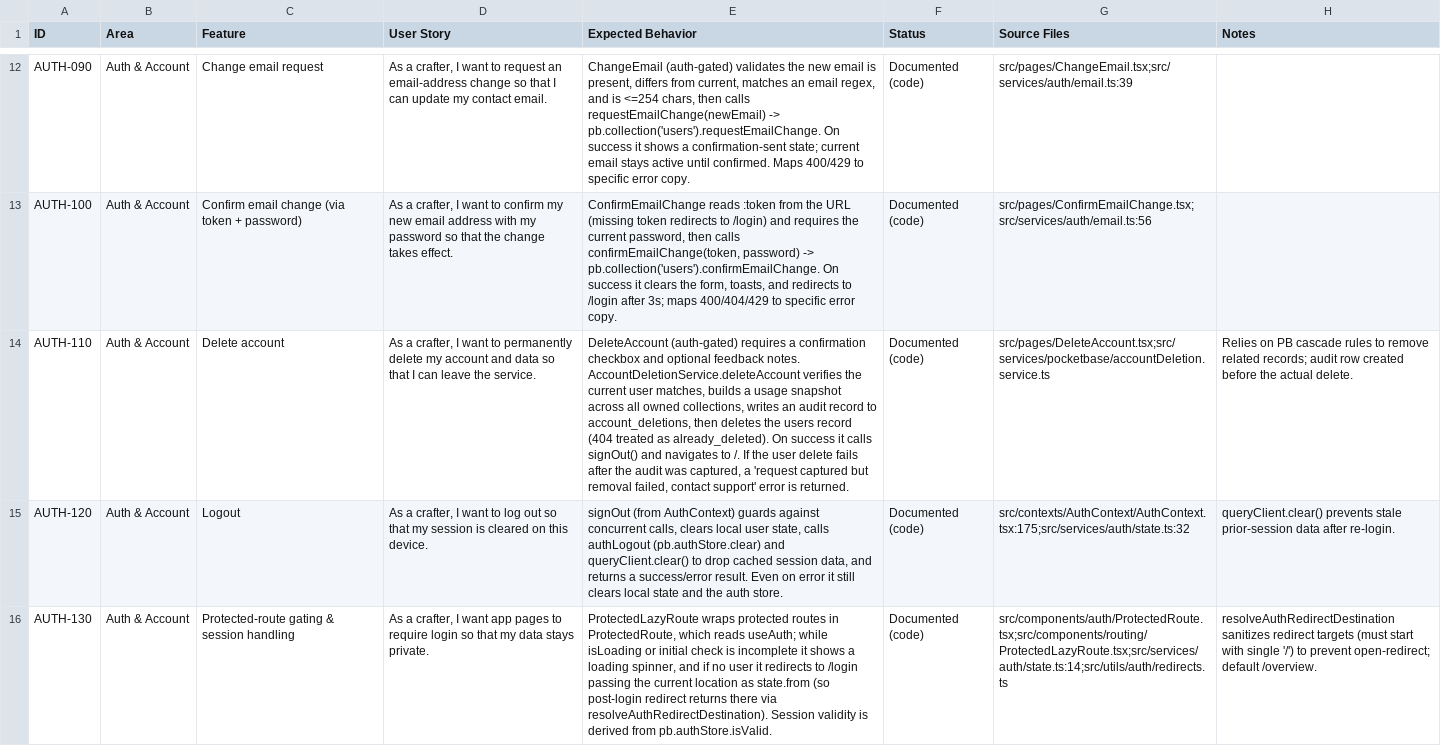
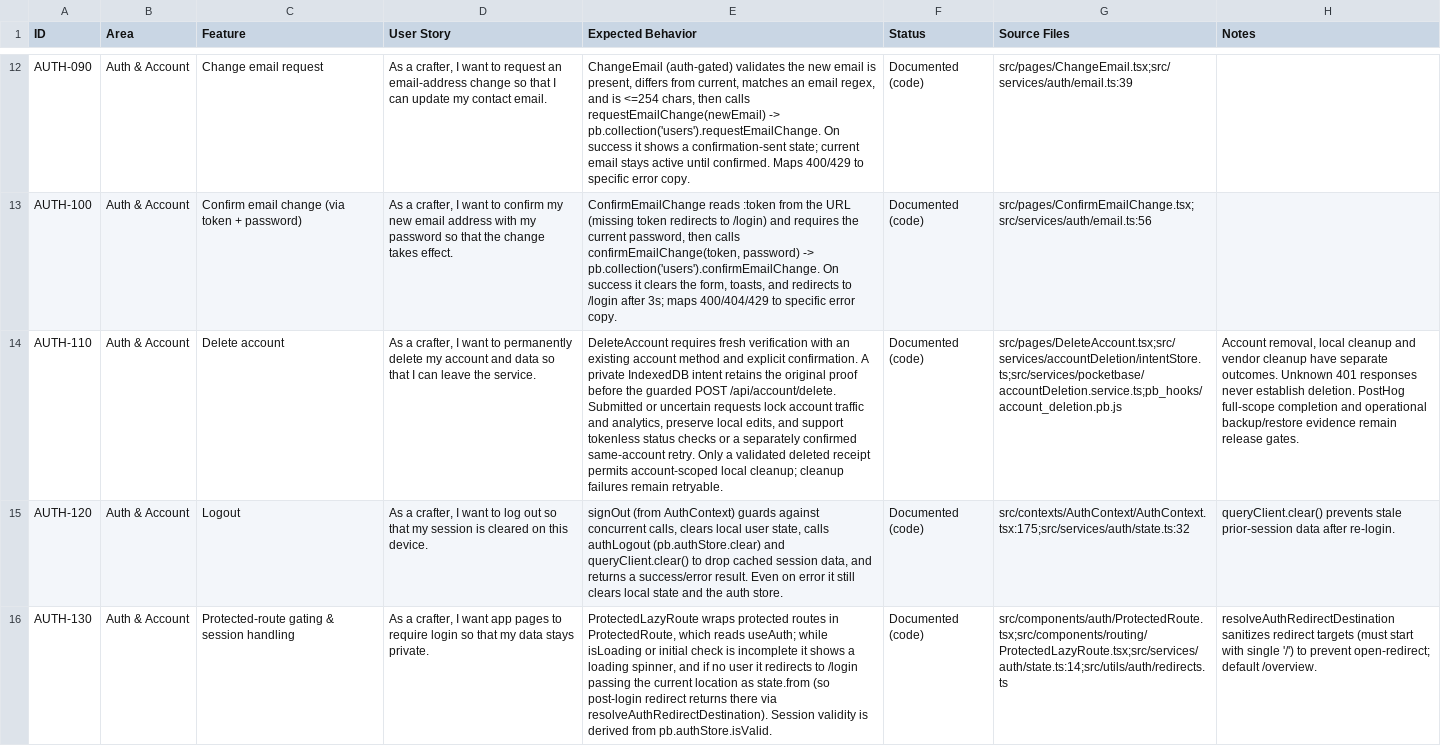
Before and after one commit to Interactive-Buffoonery/organized-glitter-web, a CSV file: docs/feature-inventory.csv, drawn as a sheet; only a part is shown, gaps mark what is left out; the diff names each change by its address in the sheet, - before the commit and + after, or states it on an @@ line.

Commit message:
fix(account): clarify erasure recovery evidence

```diff
--- a/docs/feature-inventory.csv
+++ b/docs/feature-inventory.csv
-E14 (Expected Behavior): DeleteAccount (auth-gated) requires a confirmation checkbox and optional feedback notes. AccountDeletionService.deleteAccount verifies the current user matches, builds a usage snapshot across all owned collections, writes an audit record to account_deletions, then deletes the users record (404 treated as already_deleted). On success it calls signOut() and navigates to /. If the user delete fails after the audit was captured, a 'request captured but removal failed, contact support' error is returned.
+E14 (Expected Behavior): DeleteAccount requires fresh verification with an existing account method and explicit confirmation. A private IndexedDB intent retains the original proof before the guarded POST /api/account/delete. Submitted or uncertain requests lock account traffic and analytics, preserve local edits, and support tokenless status checks or a separately confirmed same-account retry. Only a validated deleted receipt permits account-scoped local cleanup; cleanup failures remain retryable.
-G14 (Source Files): src/pages/DeleteAccount.tsx;src/services/pocketbase/accountDeletion.service.ts
+G14 (Source Files): src/pages/DeleteAccount.tsx;src/services/accountDeletion/intentStore.ts;src/services/pocketbase/accountDeletion.service.ts;pb_hooks/account_deletion.pb.js
-H14 (Notes): Relies on PB cascade rules to remove related records; audit row created before the actual delete.
+H14 (Notes): Account removal, local cleanup and vendor cleanup have separate outcomes. Unknown 401 responses never establish deletion. PostHog full-scope completion and operational backup/restore evidence remain release gates.
```
Also changed, not shown: 3 other files.
